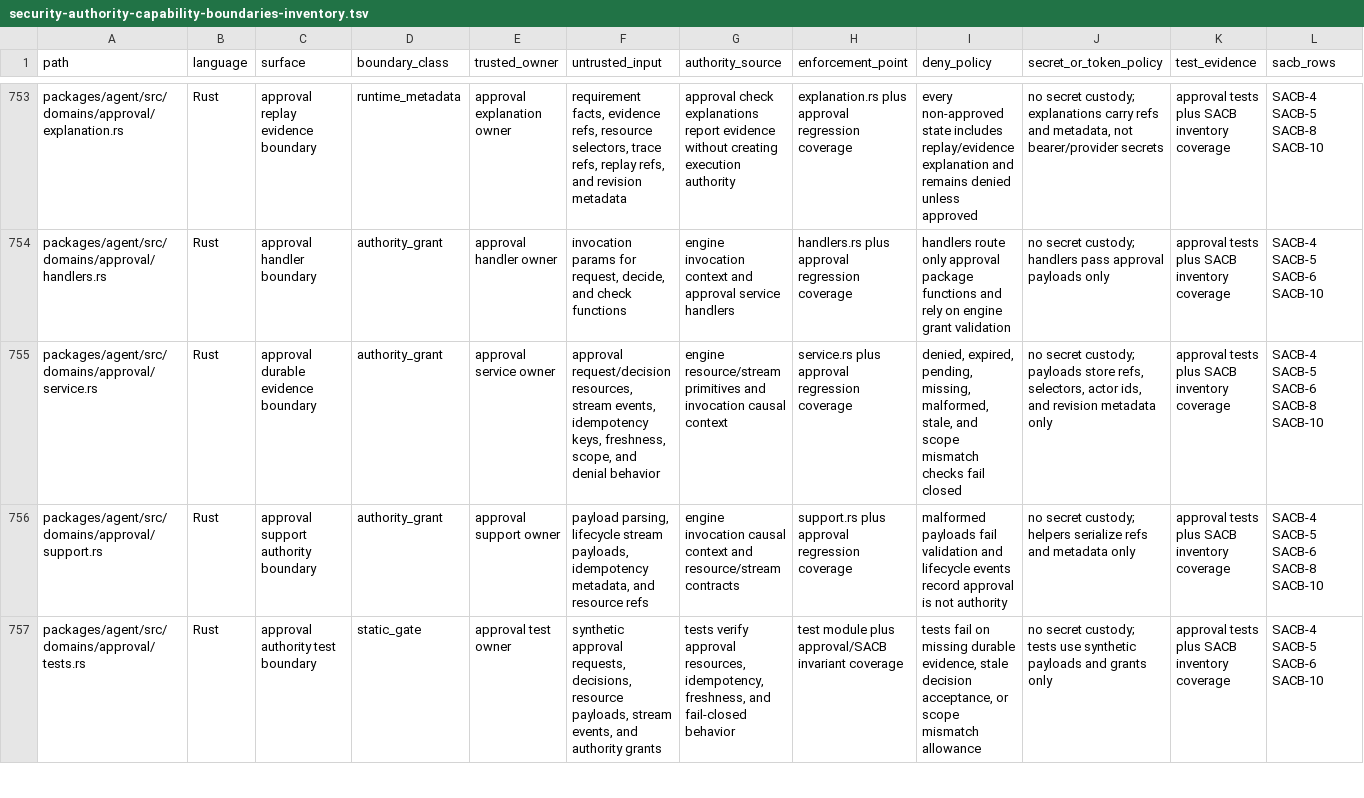
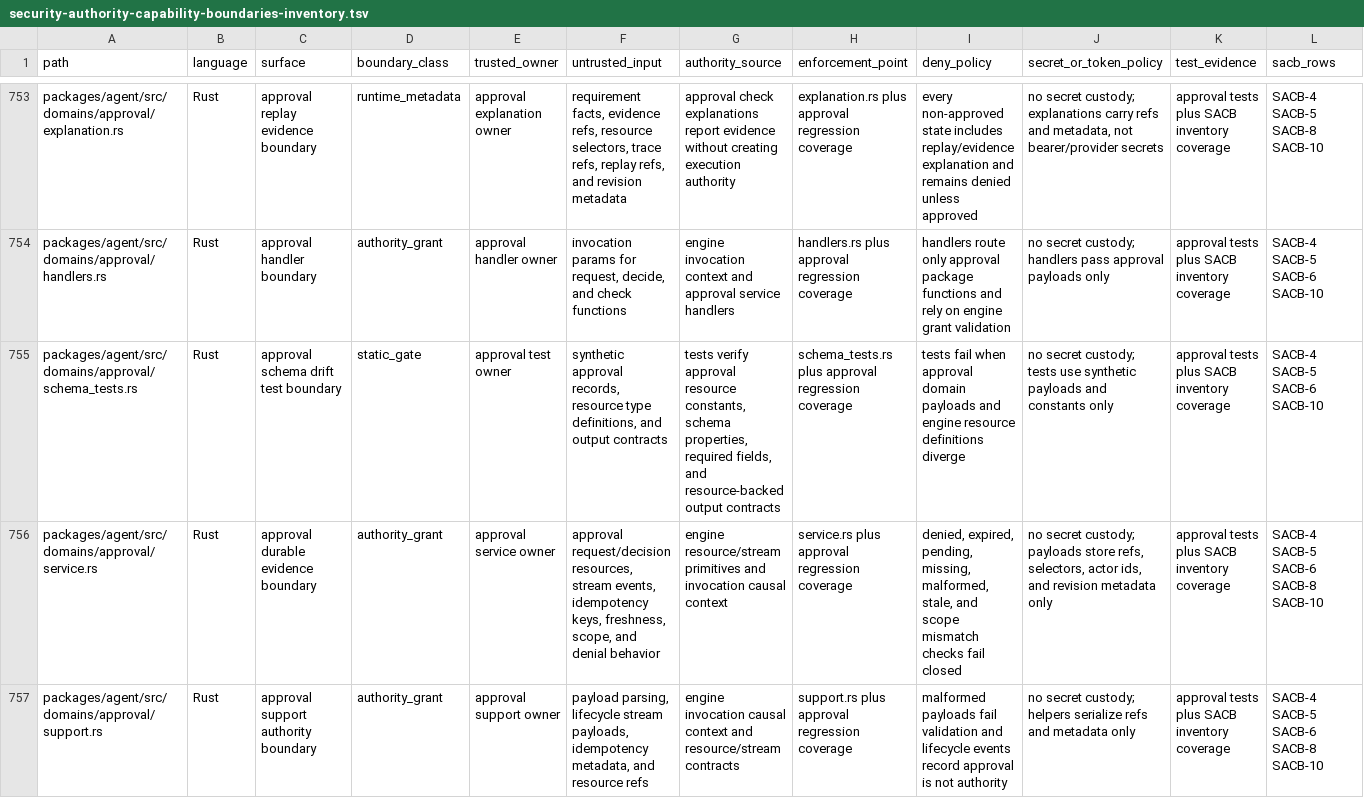
Before and after one commit to mhismail3/tron, a TSV file: packages/agent/docs/security-authority-capability-boundaries-inventory.tsv, drawn as a sheet; only a part is shown, gaps mark what is left out; the shorter side is filled out with more unchanged rows; the diff names each change by its address in the sheet, - before the commit and + after, or states it on an @@ line.

Commit message:
Harden approval resource schema alignment

```diff
--- a/packages/agent/docs/security-authority-capability-boundaries-inventory.tsv
+++ b/packages/agent/docs/security-authority-capability-boundaries-inventory.tsv
+row 755: packages/agent/src/domains/approval/schema_tests.rs | Rust | approval schema drift test boundary | static_gate | approval test owner | synthetic approval records, resource type definitions, and output contracts | tests verify approval resource constants, schema properties, required fields, and resource-backed output contracts | schema_tests.rs plus approval regression coverage | tests fail when approval domain payloads and engine resource definitions diverge | no secret custody; tests use synthetic payloads and constants only | approval tests plus SACB inventory coverage | SACB-4 SACB-5 SACB-6 SACB-10
```
Also changed, not shown: packages/agent/docs/hierarchical-rearchitecture-current-ownership-map.tsv, packages/agent/docs/hierarchical-rearchitecture-file-inventory.tsv, 11 other files.
